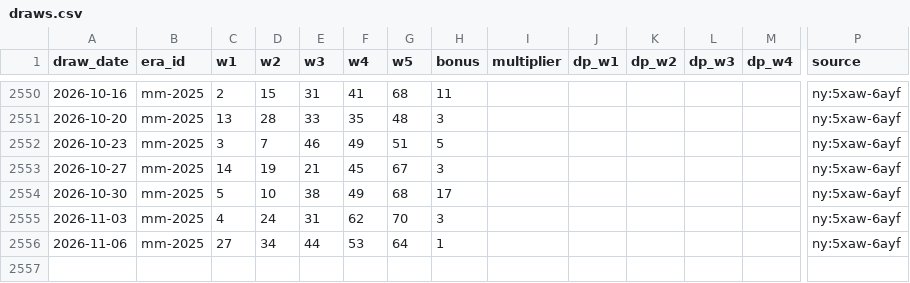
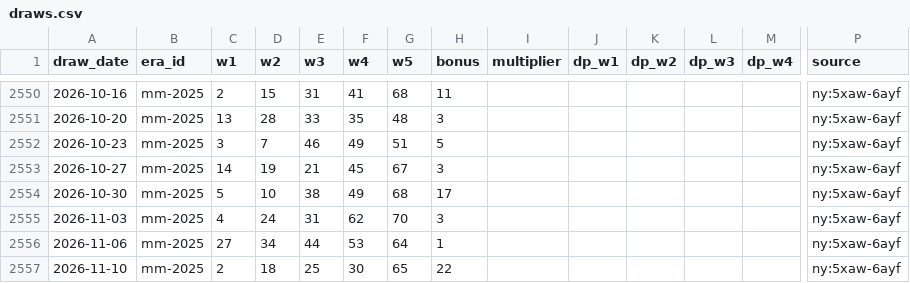
Before and after one commit to cruiseliner/lottery-master-archive, a CSV file: data/megamillions/draws.csv, drawn as a sheet; only a part is shown, gaps mark what is left out; rows hold the shown columns only; the diff names each change by its address in the sheet, - before the commit and + after, or states it on an @@ line.

```diff
--- a/data/megamillions/draws.csv
+++ b/data/megamillions/draws.csv
+row 2557: 2026-11-10 | mm-2025 | 2 | 18 | 25 | 30 | 65 | 22 |  |  |  |  |  | ny:5xaw-6ayf
```
Also changed, not shown: data/ingest_log.csv, data/megamillions/missing.csv, 1 other file.
